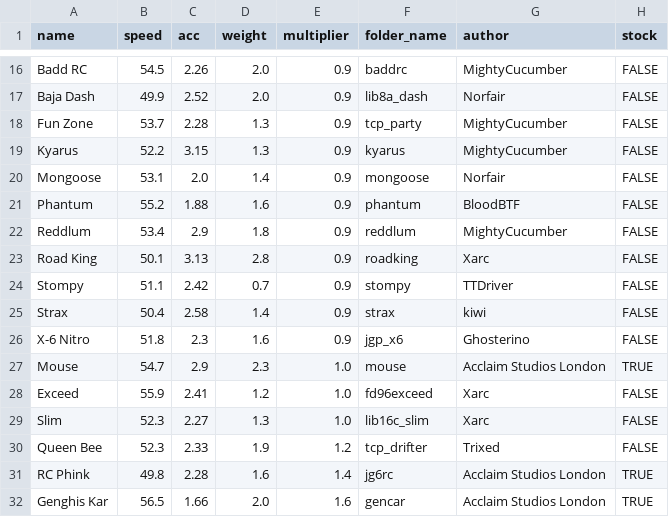
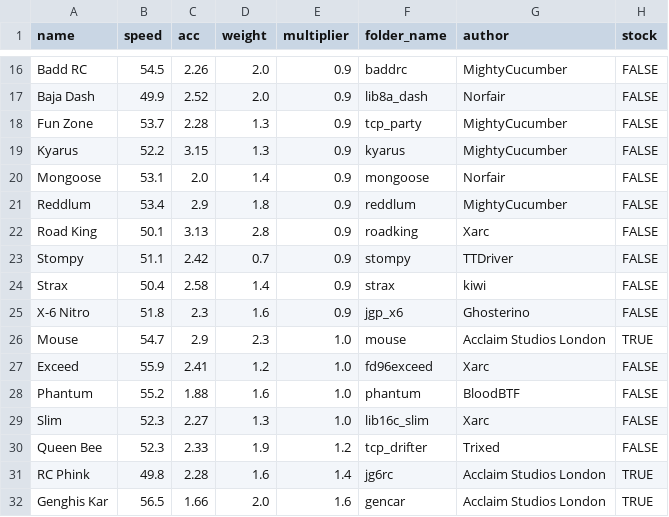
Before and after one commit to Re-Volt-America/RVA-Data, a CSV file: models/cars/amateur.csv, drawn as a sheet; only a part is shown, gaps mark what is left out; removed rows and columns are numbered as before the commit, all else as after; the diff names each change by its address in the sheet, - before the commit and + after, or states it on an @@ line.

```diff
--- a/models/cars/amateur.csv
+++ b/models/cars/amateur.csv
-row 21: Phantum | 55.2 | 1.88 | 1.6 | 0.9 | phantum | BloodBTF | FALSE
+row 28: Phantum | 55.2 | 1.88 | 1.6 | 1.0 | phantum | BloodBTF | FALSE
```
Also changed, not shown: models/cars/advanced.csv, models/cars/pro.csv, 3 other files.
